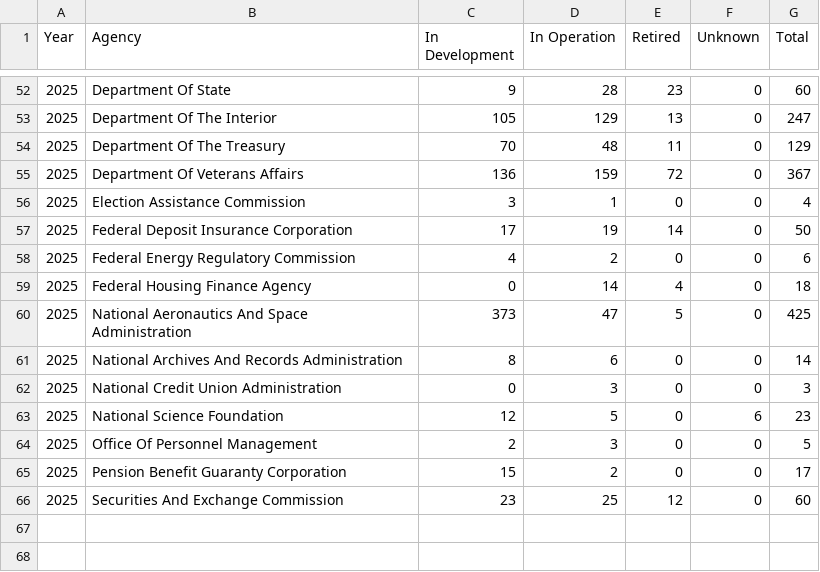
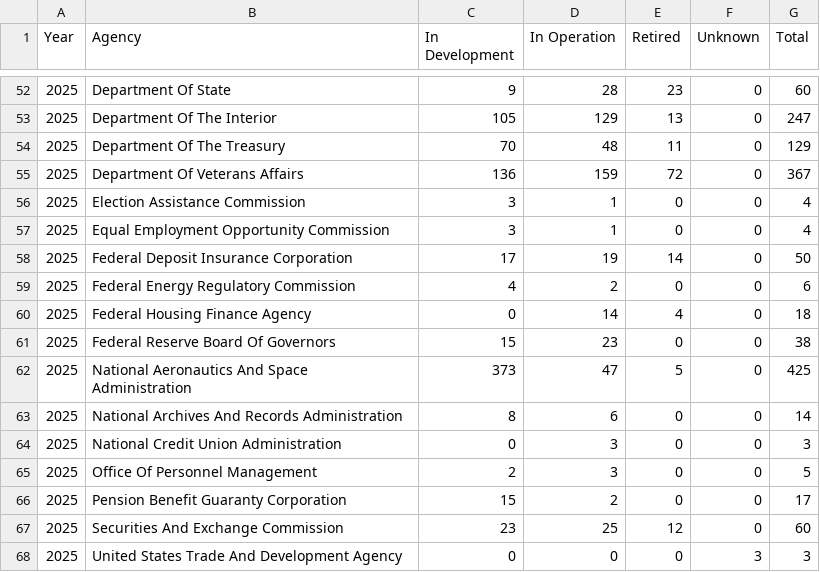
Before and after one commit to triphora/2025-Federal-Agency-AI-Use-Case-Inventory, a CSV file: data/clean/summary/by_stage.csv, drawn as a sheet; only a part is shown, gaps mark what is left out.

```diff
--- a/data/clean/summary/by_stage.csv
+++ b/data/clean/summary/by_stage.csv
@@ -56,2 +56,3 @@ Year,Agency,In Development,In Operation,Retired,Unknown,Total
 2025,Election Assistance Commission,3,1,0,0,4
+2025,Equal Employment Opportunity Commission,3,1,0,0,4
 2025,Federal Deposit Insurance Corporation,17,19,14,0,50
@@ -59,2 +60,3 @@ Year,Agency,In Development,In Operation,Retired,Unknown,Total
 2025,Federal Housing Finance Agency,0,14,4,0,18
+2025,Federal Reserve Board Of Governors,15,23,0,0,38
 2025,National Aeronautics And Space Administration,373,47,5,0,425
@@ -62,3 +64,2 @@ Year,Agency,In Development,In Operation,Retired,Unknown,Total
 2025,National Credit Union Administration,0,3,0,0,3
-2025,National Science Foundation,12,5,0,6,23
 2025,Office Of Personnel Management,2,3,0,0,5
@@ -66 +67,2 @@ Year,Agency,In Development,In Operation,Retired,Unknown,Total
 2025,Securities And Exchange Commission,23,25,12,0,60
+2025,United States Trade And Development Agency,0,0,0,3,3
```
Also changed, not shown: data/clean/summary/by_stage_comparison.csv, data/raw/agencies.csv, 16 other files.
